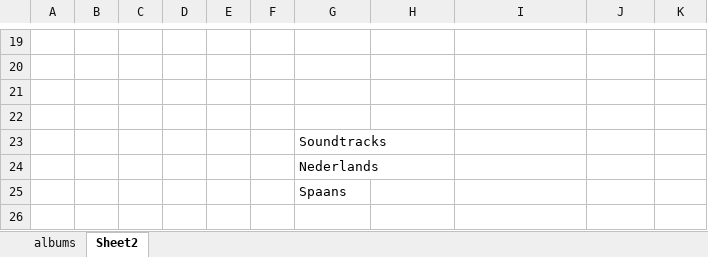
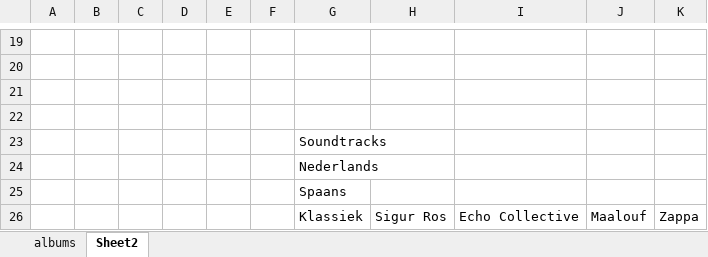
Before and after one commit to freekver/albums, an Excel workbook: data/albums.xlsx, sheet Sheet2, drawn as a sheet; only a part is shown, gaps mark what is left out; values as stored, in another font and other column widths than the file's, no borders; the diff names each change by its address in the sheet, - before the commit and + after, or states it on an @@ line.

```diff
--- a/data/albums.xlsx (sheet Sheet2)
+++ b/data/albums.xlsx (sheet Sheet2)
+row 26:  |  |  |  |  |  | Klassiek | Sigur Ros | Echo Collective | Maalouf | Zappa
```
Also changed, not shown: sheet albums, 7 other files.
